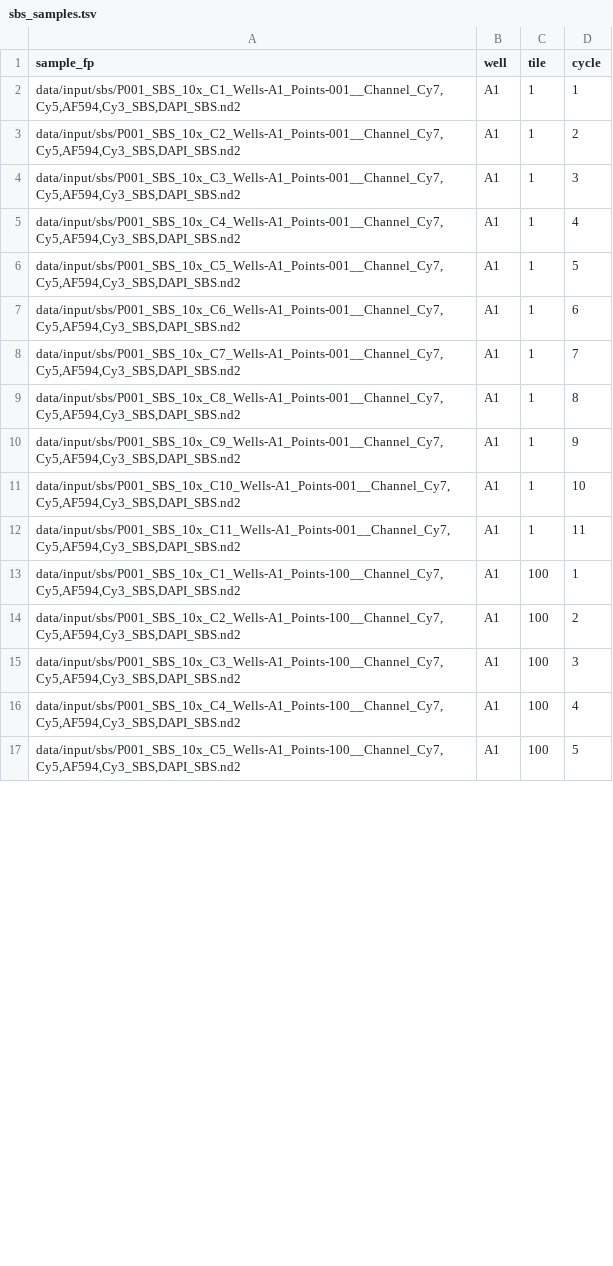
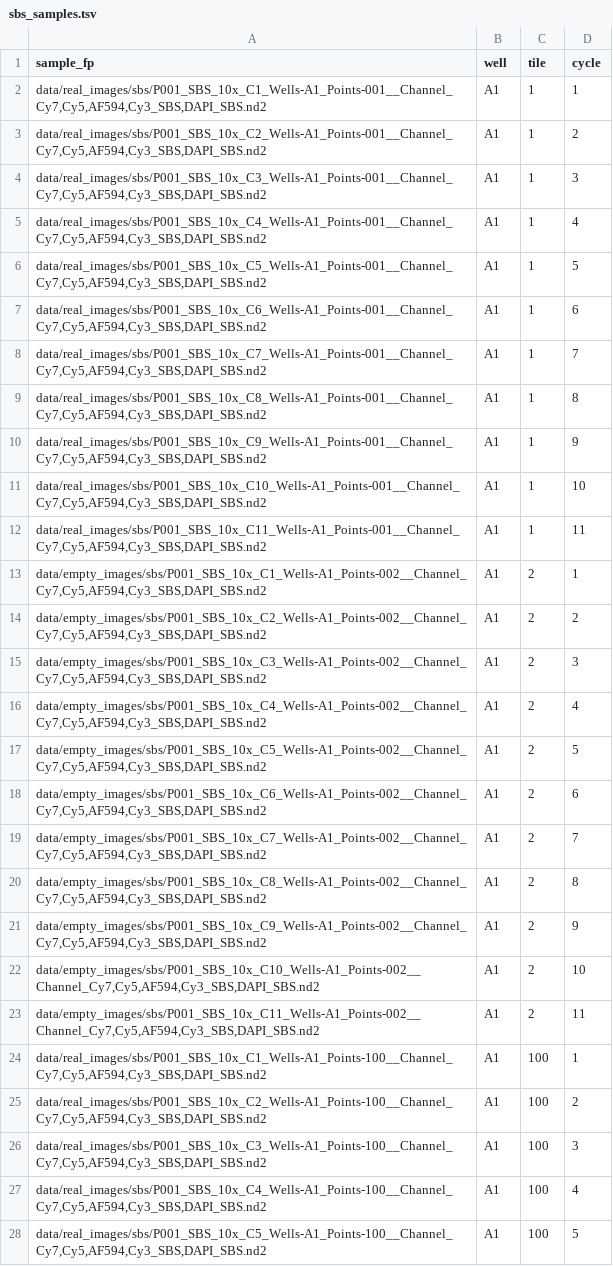
Before and after one commit to cheeseman-lab/brieflow, a TSV file: example_analysis/config/sbs_samples.tsv, drawn as a sheet; only a part is shown; the diff covers the shown part only.

Commit message:
cleanup with new data

```diff
--- a/example_analysis/config/sbs_samples.tsv
+++ b/example_analysis/config/sbs_samples.tsv
@@ -1,17 +1,28 @@
 sample_fp	well	tile	cycle
-data/input/sbs/P001_SBS_10x_C1_Wells-A1_Points-001__Channel_Cy7,Cy5,AF594,Cy3_SBS,DAPI_SBS.nd2	A1	1	1
-data/input/sbs/P001_SBS_10x_C2_Wells-A1_Points-001__Channel_Cy7,Cy5,AF594,Cy3_SBS,DAPI_SBS.nd2	A1	1	2
-data/input/sbs/P001_SBS_10x_C3_Wells-A1_Points-001__Channel_Cy7,Cy5,AF594,Cy3_SBS,DAPI_SBS.nd2	A1	1	3
-data/input/sbs/P001_SBS_10x_C4_Wells-A1_Points-001__Channel_Cy7,Cy5,AF594,Cy3_SBS,DAPI_SBS.nd2	A1	1	4
-data/input/sbs/P001_SBS_10x_C5_Wells-A1_Points-001__Channel_Cy7,Cy5,AF594,Cy3_SBS,DAPI_SBS.nd2	A1	1	5
-data/input/sbs/P001_SBS_10x_C6_Wells-A1_Points-001__Channel_Cy7,Cy5,AF594,Cy3_SBS,DAPI_SBS.nd2	A1	1	6
-data/input/sbs/P001_SBS_10x_C7_Wells-A1_Points-001__Channel_Cy7,Cy5,AF594,Cy3_SBS,DAPI_SBS.nd2	A1	1	7
-data/input/sbs/P001_SBS_10x_C8_Wells-A1_Points-001__Channel_Cy7,Cy5,AF594,Cy3_SBS,DAPI_SBS.nd2	A1	1	8
-data/input/sbs/P001_SBS_10x_C9_Wells-A1_Points-001__Channel_Cy7,Cy5,AF594,Cy3_SBS,DAPI_SBS.nd2	A1	1	9
-data/input/sbs/P001_SBS_10x_C10_Wells-A1_Points-001__Channel_Cy7,Cy5,AF594,Cy3_SBS,DAPI_SBS.nd2	A1	1	10
-data/input/sbs/P001_SBS_10x_C11_Wells-A1_Points-001__Channel_Cy7,Cy5,AF594,Cy3_SBS,DAPI_SBS.nd2	A1	1	11
-data/input/sbs/P001_SBS_10x_C1_Wells-A1_Points-100__Channel_Cy7,Cy5,AF594,Cy3_SBS,DAPI_SBS.nd2	A1	100	1
-data/input/sbs/P001_SBS_10x_C2_Wells-A1_Points-100__Channel_Cy7,Cy5,AF594,Cy3_SBS,DAPI_SBS.nd2	A1	100	2
-data/input/sbs/P001_SBS_10x_C3_Wells-A1_Points-100__Channel_Cy7,Cy5,AF594,Cy3_SBS,DAPI_SBS.nd2	A1	100	3
-data/input/sbs/P001_SBS_10x_C4_Wells-A1_Points-100__Channel_Cy7,Cy5,AF594,Cy3_SBS,DAPI_SBS.nd2	A1	100	4
-data/input/sbs/P001_SBS_10x_C5_Wells-A1_Points-100__Channel_Cy7,Cy5,AF594,Cy3_SBS,DAPI_SBS.nd2	A1	100	5
+data/real_images/sbs/P001_SBS_10x_C1_Wells-A1_Points-001__Channel_Cy7,Cy5,AF594,Cy3_SBS,DAPI_SBS.nd2	A1	1	1
+data/real_images/sbs/P001_SBS_10x_C2_Wells-A1_Points-001__Channel_Cy7,Cy5,AF594,Cy3_SBS,DAPI_SBS.nd2	A1	1	2
+data/real_images/sbs/P001_SBS_10x_C3_Wells-A1_Points-001__Channel_Cy7,Cy5,AF594,Cy3_SBS,DAPI_SBS.nd2	A1	1	3
+data/real_images/sbs/P001_SBS_10x_C4_Wells-A1_Points-001__Channel_Cy7,Cy5,AF594,Cy3_SBS,DAPI_SBS.nd2	A1	1	4
+data/real_images/sbs/P001_SBS_10x_C5_Wells-A1_Points-001__Channel_Cy7,Cy5,AF594,Cy3_SBS,DAPI_SBS.nd2	A1	1	5
+data/real_images/sbs/P001_SBS_10x_C6_Wells-A1_Points-001__Channel_Cy7,Cy5,AF594,Cy3_SBS,DAPI_SBS.nd2	A1	1	6
+data/real_images/sbs/P001_SBS_10x_C7_Wells-A1_Points-001__Channel_Cy7,Cy5,AF594,Cy3_SBS,DAPI_SBS.nd2	A1	1	7
+data/real_images/sbs/P001_SBS_10x_C8_Wells-A1_Points-001__Channel_Cy7,Cy5,AF594,Cy3_SBS,DAPI_SBS.nd2	A1	1	8
+data/real_images/sbs/P001_SBS_10x_C9_Wells-A1_Points-001__Channel_Cy7,Cy5,AF594,Cy3_SBS,DAPI_SBS.nd2	A1	1	9
+data/real_images/sbs/P001_SBS_10x_C10_Wells-A1_Points-001__Channel_Cy7,Cy5,AF594,Cy3_SBS,DAPI_SBS.nd2	A1	1	10
+data/real_images/sbs/P001_SBS_10x_C11_Wells-A1_Points-001__Channel_Cy7,Cy5,AF594,Cy3_SBS,DAPI_SBS.nd2	A1	1	11
+data/empty_images/sbs/P001_SBS_10x_C1_Wells-A1_Points-002__Channel_Cy7,Cy5,AF594,Cy3_SBS,DAPI_SBS.nd2	A1	2	1
+data/empty_images/sbs/P001_SBS_10x_C2_Wells-A1_Points-002__Channel_Cy7,Cy5,AF594,Cy3_SBS,DAPI_SBS.nd2	A1	2	2
+data/empty_images/sbs/P001_SBS_10x_C3_Wells-A1_Points-002__Channel_Cy7,Cy5,AF594,Cy3_SBS,DAPI_SBS.nd2	A1	2	3
+data/empty_images/sbs/P001_SBS_10x_C4_Wells-A1_Points-002__Channel_Cy7,Cy5,AF594,Cy3_SBS,DAPI_SBS.nd2	A1	2	4
+data/empty_images/sbs/P001_SBS_10x_C5_Wells-A1_Points-002__Channel_Cy7,Cy5,AF594,Cy3_SBS,DAPI_SBS.nd2	A1	2	5
+data/empty_images/sbs/P001_SBS_10x_C6_Wells-A1_Points-002__Channel_Cy7,Cy5,AF594,Cy3_SBS,DAPI_SBS.nd2	A1	2	6
+data/empty_images/sbs/P001_SBS_10x_C7_Wells-A1_Points-002__Channel_Cy7,Cy5,AF594,Cy3_SBS,DAPI_SBS.nd2	A1	2	7
+data/empty_images/sbs/P001_SBS_10x_C8_Wells-A1_Points-002__Channel_Cy7,Cy5,AF594,Cy3_SBS,DAPI_SBS.nd2	A1	2	8
+data/empty_images/sbs/P001_SBS_10x_C9_Wells-A1_Points-002__Channel_Cy7,Cy5,AF594,Cy3_SBS,DAPI_SBS.nd2	A1	2	9
+data/empty_images/sbs/P001_SBS_10x_C10_Wells-A1_Points-002__Channel_Cy7,Cy5,AF594,Cy3_SBS,DAPI_SBS.nd2	A1	2	10
+data/empty_images/sbs/P001_SBS_10x_C11_Wells-A1_Points-002__Channel_Cy7,Cy5,AF594,Cy3_SBS,DAPI_SBS.nd2	A1	2	11
+data/real_images/sbs/P001_SBS_10x_C1_Wells-A1_Points-100__Channel_Cy7,Cy5,AF594,Cy3_SBS,DAPI_SBS.nd2	A1	100	1
+data/real_images/sbs/P001_SBS_10x_C2_Wells-A1_Points-100__Channel_Cy7,Cy5,AF594,Cy3_SBS,DAPI_SBS.nd2	A1	100	2
+data/real_images/sbs/P001_SBS_10x_C3_Wells-A1_Points-100__Channel_Cy7,Cy5,AF594,Cy3_SBS,DAPI_SBS.nd2	A1	100	3
+data/real_images/sbs/P001_SBS_10x_C4_Wells-A1_Points-100__Channel_Cy7,Cy5,AF594,Cy3_SBS,DAPI_SBS.nd2	A1	100	4
+data/real_images/sbs/P001_SBS_10x_C5_Wells-A1_Points-100__Channel_Cy7,Cy5,AF594,Cy3_SBS,DAPI_SBS.nd2	A1	100	5
```
Also changed, not shown: 11 added rows and 28 edited cells elsewhere in this file, example_analysis/config/phenotype_samples.tsv, 5 other files.
